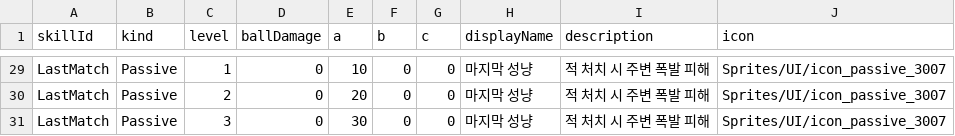
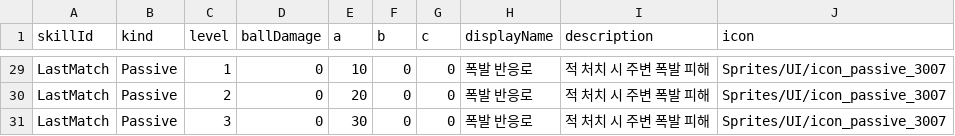
Before and after one commit to pmj9384/TongTongDefence, a CSV file: Assets/Resources/Tables/SkillTable.csv, drawn as a sheet; only a part is shown, gaps mark what is left out; the diff covers the shown part only; the diff names each change by its address in the sheet, - before the commit and + after, or states it on an @@ line.

```diff
--- a/Assets/Resources/Tables/SkillTable.csv
+++ b/Assets/Resources/Tables/SkillTable.csv
-H29:H31 (displayName): 마지막 성냥
+H29:H31 (displayName): 폭발 반응로
```
Also changed, not shown: 36 edited cells elsewhere in this file, 1 other file.
